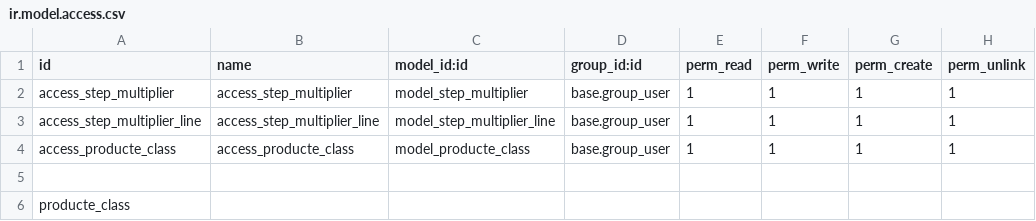
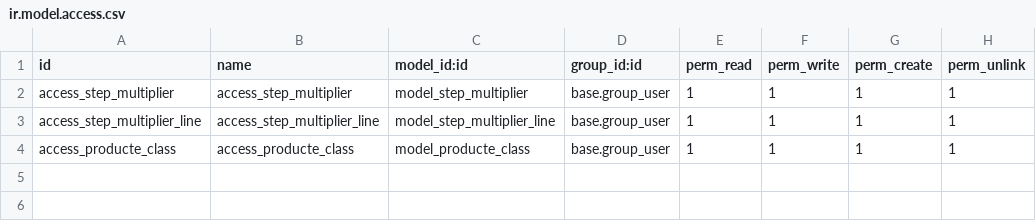
Before and after one commit to EfectoNT/Airovac, a CSV file: cotizador__airovac/security/ir.model.access.csv, drawn as a sheet.

```diff
--- a/cotizador__airovac/security/ir.model.access.csv
+++ b/cotizador__airovac/security/ir.model.access.csv
@@ -4,3 +4 @@ access_step_multiplier_line,access_step_multiplier_line,model_step_multiplier_li
 access_producte_class,access_producte_class,model_producte_class,base.group_user,1,1,1,1
-
-producte_class
```
Also changed, not shown: 1 other file.
